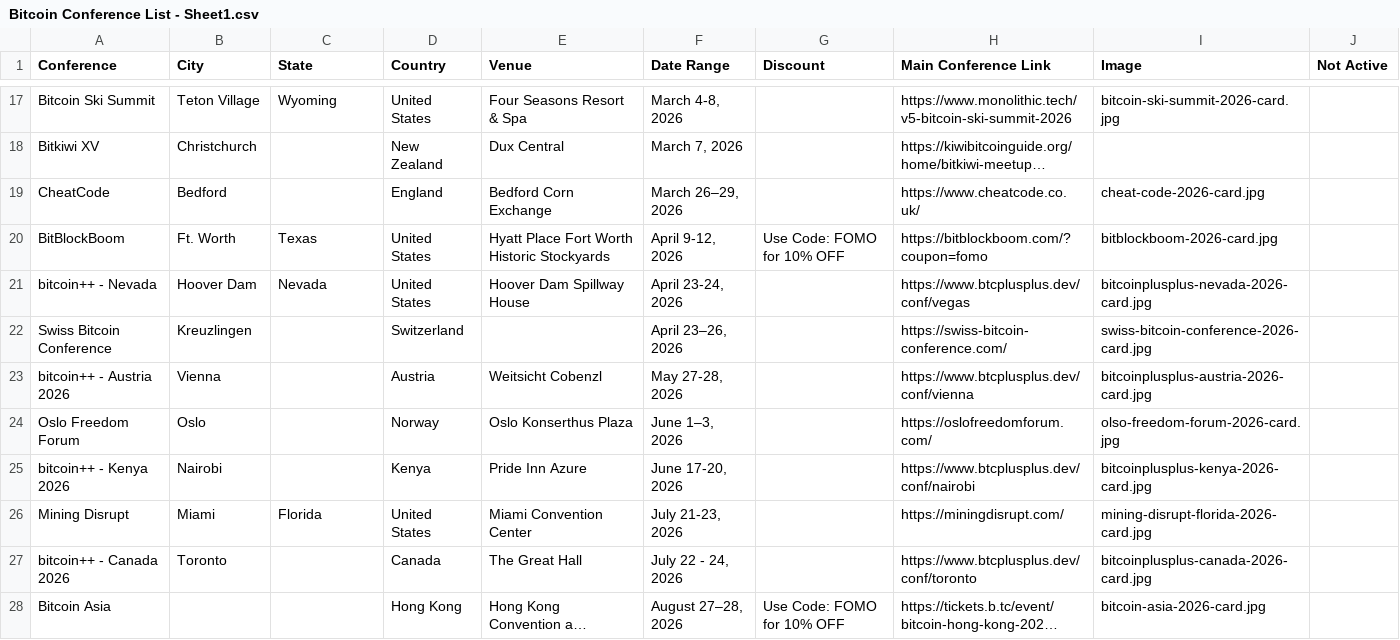
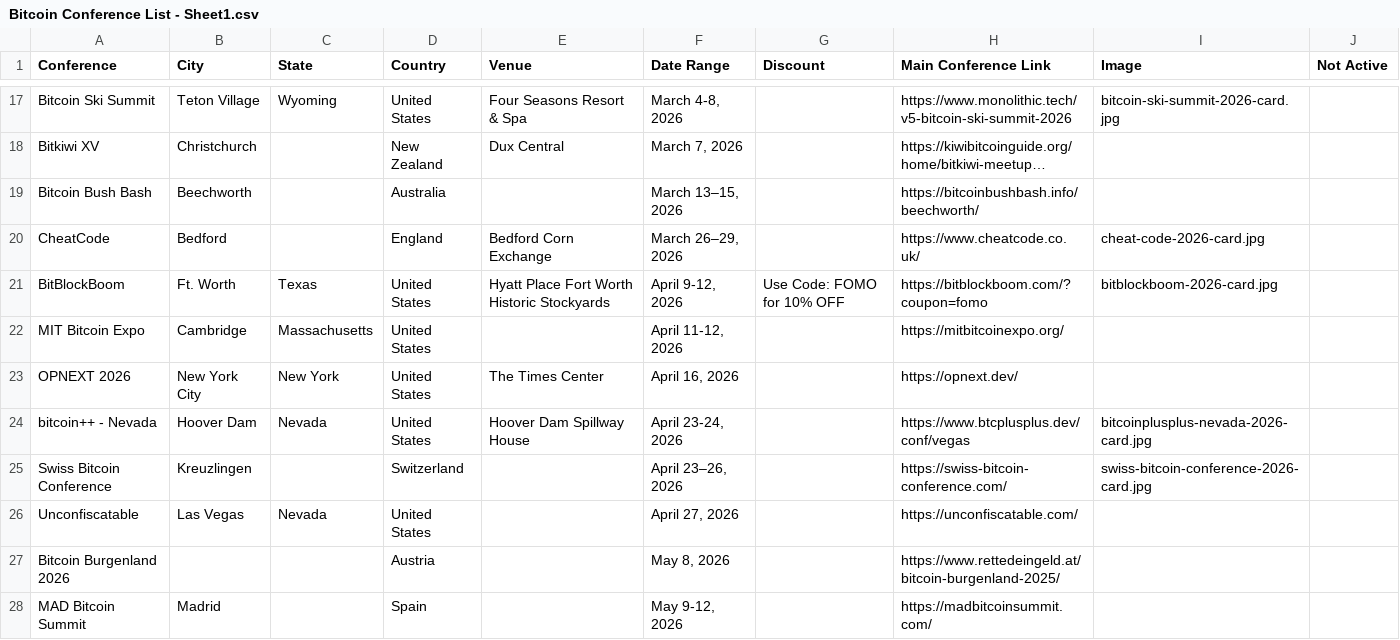
Before and after one commit to goldisdying/proofofconference, a CSV file: Bitcoin Conference List - Sheet1.csv, drawn as a sheet; only a part is shown, gaps mark what is left out; the shorter side is filled out with more unchanged rows; long unchanged cells end in …; the diff covers the shown part only; the diff names each change by its address in the sheet, - before the commit and + after, or states it on an @@ line.

Commit message:
Add files via upload

```diff
--- a/Bitcoin Conference List - Sheet1.csv
+++ b/Bitcoin Conference List - Sheet1.csv
+row 19: Bitcoin Bush Bash | Beechworth |  | Australia |  | March 13–15, 2026 |  | https://bitcoinbushbash.info/beechworth/
+row 22: MIT Bitcoin Expo | Cambridge | Massachusetts | United States |  | April 11-12, 2026 |  | https://mitbitcoinexpo.org/
+row 23: OPNEXT 2026 | New York City | New York | United States | The Times Center | April 16, 2026 |  | https://opnext.dev/
+row 26: Unconfiscatable | Las Vegas | Nevada | United States |  | April 27, 2026 |  | https://unconfiscatable.com/
+row 27: Bitcoin Burgenland 2026 |  |  | Austria |  | May 8, 2026 |  | https://www.rettedeingeld.at/bitcoin-burgenland-2025/
+row 28: MAD Bitcoin Summit | Madrid |  | Spain |  | May 9-12, 2026 |  | https://madbitcoinsummit.com/
```
Also changed, not shown: 6 added rows and 1 moved row elsewhere in this file.
